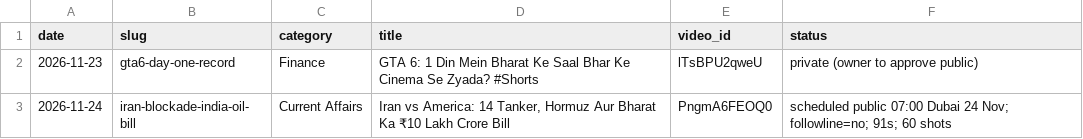
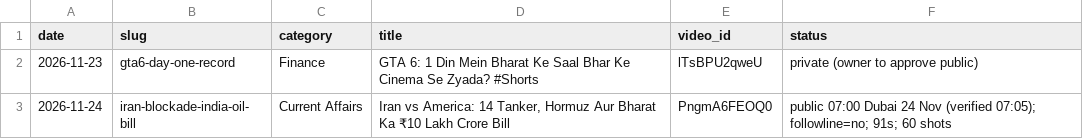
Before and after one commit to kamalpreet5674/Record-office, a CSV file: data/topics_log.csv, drawn as a sheet.

```diff
--- a/data/topics_log.csv
+++ b/data/topics_log.csv
@@ -2,2 +2,2 @@ date,slug,category,title,video_id,status
 2026-11-23,gta6-day-one-record,Finance,"GTA 6: 1 Din Mein Bharat Ke Saal Bhar Ke Cinema Se Zyada? #Shorts",lTsBPU2qweU,private (owner to approve public)
-2026-11-24,iran-blockade-india-oil-bill,Current Affairs,"Iran vs America: 14 Tanker, Hormuz Aur Bharat Ka ₹10 Lakh Crore Bill",PngmA6FEOQ0,"scheduled public 07:00 Dubai 24 Nov; followline=no; 91s; 60 shots"
+2026-11-24,iran-blockade-india-oil-bill,Current Affairs,"Iran vs America: 14 Tanker, Hormuz Aur Bharat Ka ₹10 Lakh Crore Bill",PngmA6FEOQ0,"public 07:00 Dubai 24 Nov (verified 07:05); followline=no; 91s; 60 shots"
```
Also changed, not shown: 1 other file.
